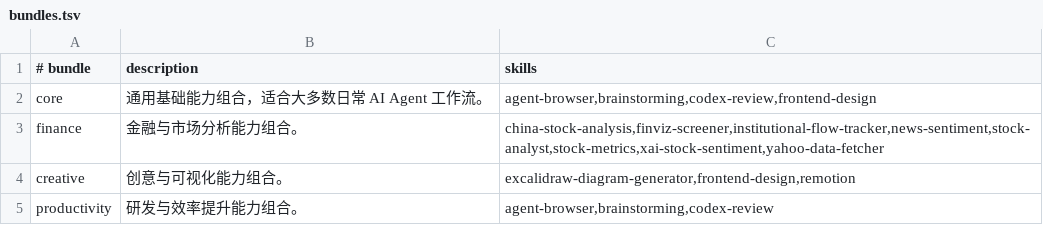
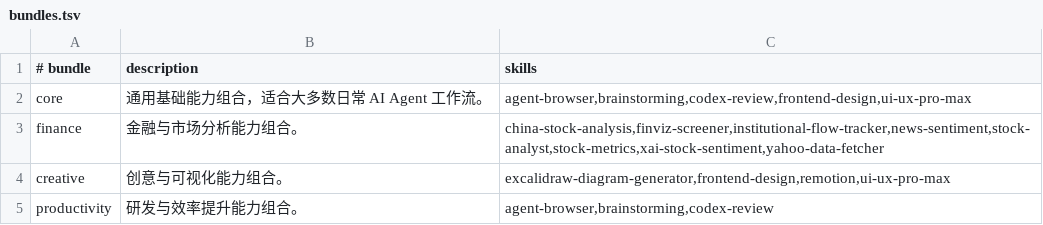
Before and after one commit to zhangga/aihub, a TSV file: skills/bundles.tsv, drawn as a sheet.

```diff
--- a/skills/bundles.tsv
+++ b/skills/bundles.tsv
@@ -1,5 +1,5 @@
 # bundle	description	skills
-core	通用基础能力组合，适合大多数日常 AI Agent 工作流。	agent-browser,brainstorming,codex-review,frontend-design
+core	通用基础能力组合，适合大多数日常 AI Agent 工作流。	agent-browser,brainstorming,codex-review,frontend-design,ui-ux-pro-max
 finance	金融与市场分析能力组合。	china-stock-analysis,finviz-screener,institutional-flow-tracker,news-sentiment,stock-analyst,stock-metrics,xai-stock-sentiment,yahoo-data-fetcher
-creative	创意与可视化能力组合。	excalidraw-diagram-generator,frontend-design,remotion
+creative	创意与可视化能力组合。	excalidraw-diagram-generator,frontend-design,remotion,ui-ux-pro-max
 productivity	研发与效率提升能力组合。	agent-browser,brainstorming,codex-review
```
Also changed, not shown: skills/registry.tsv, 7 other files.
